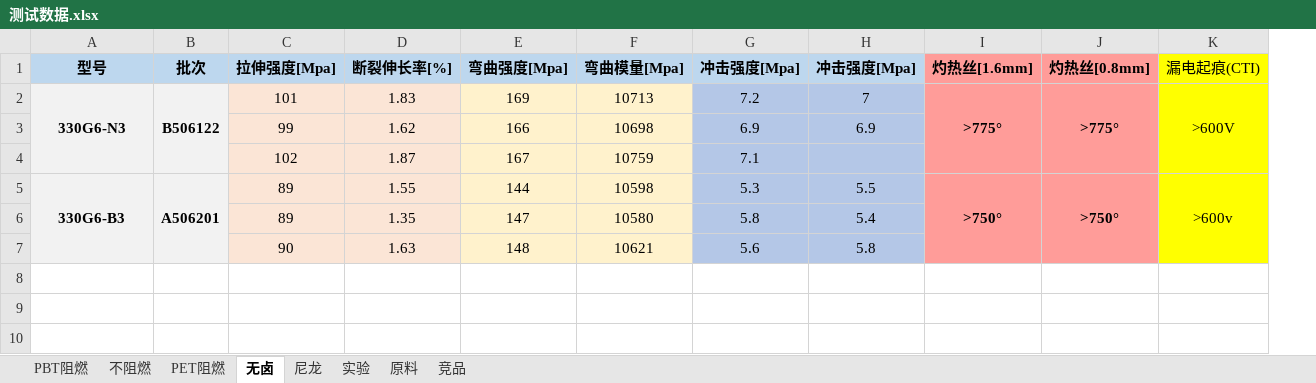
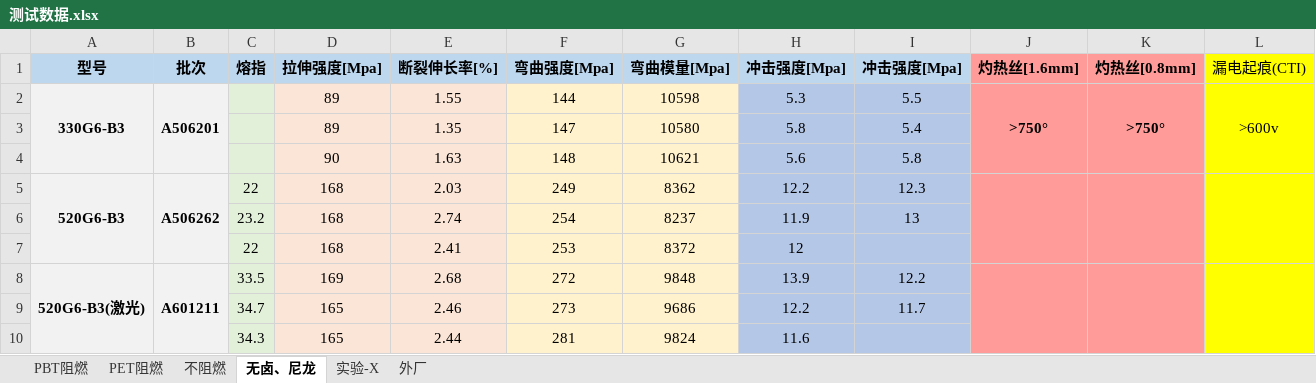
Before and after one commit to 13075061852/myText, an Excel workbook: 测试数据.xlsx, sheet 无卤、尼龙, drawn as a sheet; values as stored, in another font and other column widths than the file's, no borders; removed rows and columns are numbered as before the commit, all else as after; the diff names each change by its address in the sheet, - before the commit and + after, or states it on an @@ line.

```diff
--- a/测试数据.xlsx (sheet 无卤、尼龙)
+++ b/测试数据.xlsx (sheet 无卤、尼龙)
-sheet tab: 无卤
+sheet tab: 无卤、尼龙
-sheet tab: 实验
+sheet tab: 实验-X
-sheet tab: 竞品
+sheet tab: 外厂
-sheet tab: 尼龙
-sheet tab: 原料
@@ sheet tab order changed: PBT阻燃 | PET阻燃 | 不阻燃 | 无卤、尼龙 | 实验-X | 外厂 @@
+column C (熔指), empty
-row 2: 330G6-N3 | B506122 | 101 | 1.83 | 169 | 10713 | 7.2 | 7 | >775° | >775° | >600V
-row 3:  |  | 99 | 1.62 | 166 | 10698 | 6.9 | 6.9
-row 4:  |  | 102 | 1.87 | 167 | 10759 | 7.1
+row 5: 520G6-B3 | A506262 | 22 | 168 | 2.03 | 249 | 8362 | 12.2 | 12.3
+row 6:  |  | 23.2 | 168 | 2.74 | 254 | 8237 | 11.9 | 13
+row 7:  |  | 22 | 168 | 2.41 | 253 | 8372 | 12
+row 8: 520G6-B3(激光) | A601211 | 33.5 | 169 | 2.68 | 272 | 9848 | 13.9 | 12.2
+row 9:  |  | 34.7 | 165 | 2.46 | 273 | 9686 | 12.2 | 11.7
+row 10:  |  | 34.3 | 165 | 2.44 | 281 | 9824 | 11.6
```
Also changed, not shown: sheet PBT阻燃, sheet 实验-X, sheet 不阻燃, sheet 外厂, sheet PET阻燃, 3 other files.
